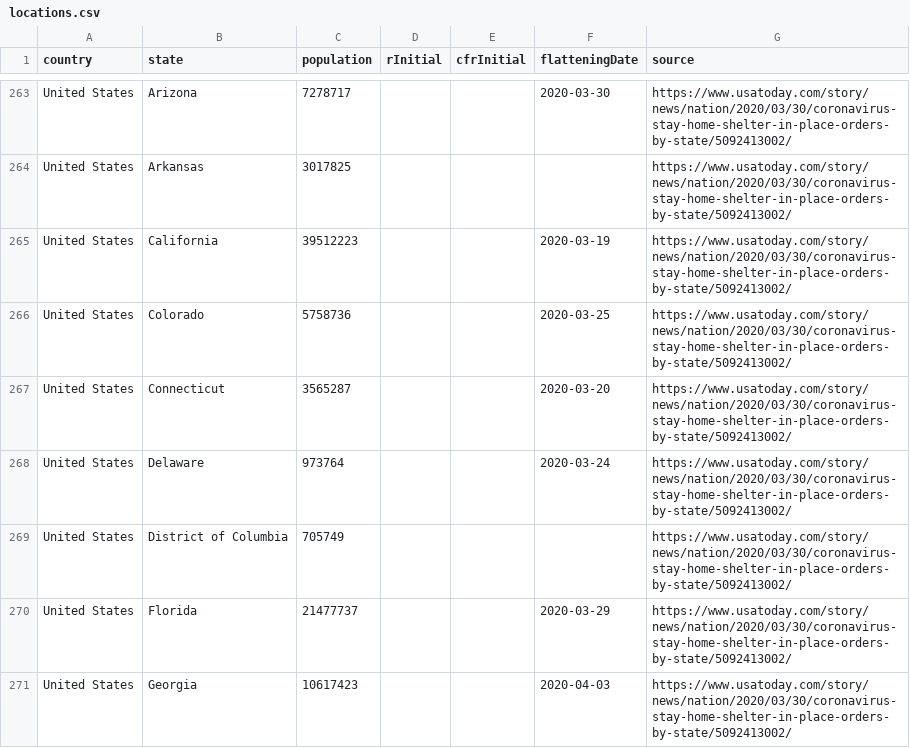
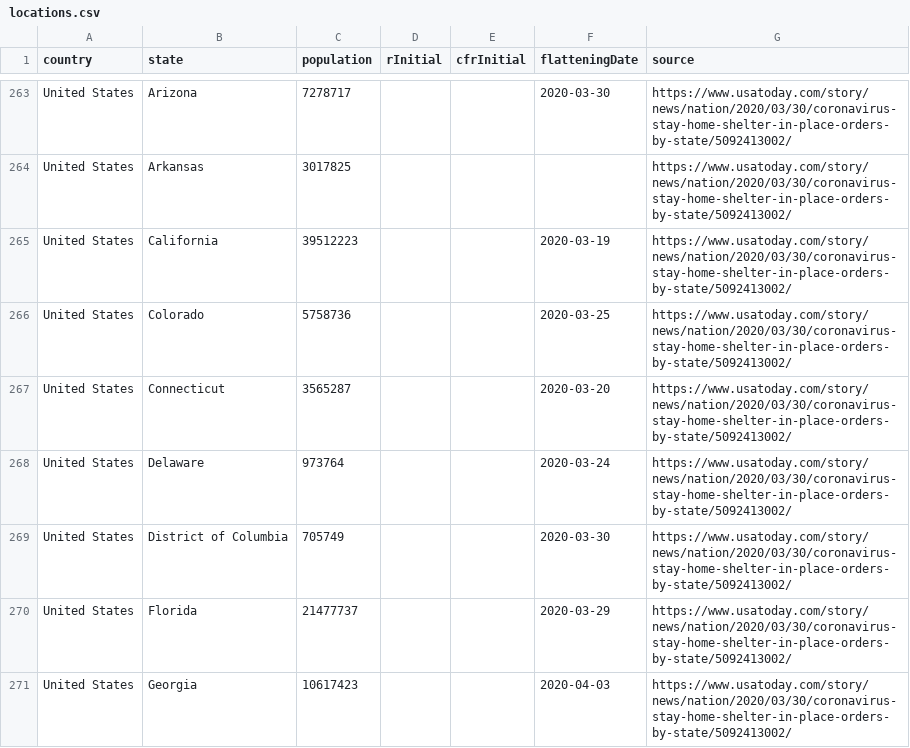
Before and after one commit to fryanpan/covid-19-scenarios, a CSV file: src/data/locations.csv, drawn as a sheet; only a part is shown, gaps mark what is left out.

Commit message:
Updating Washington DC Shelter-at-home

```diff
--- a/src/data/locations.csv
+++ b/src/data/locations.csv
@@ -268,3 +268,3 @@ United States,Connecticut,3565287,,,2020-03-20,https://www.usatoday.com/story/ne
 United States,Delaware,973764,,,2020-03-24,https://www.usatoday.com/story/news/nation/2020/03/30/coronavirus-stay-home-shelter-in-place-orders-by-state/5092413002/
-United States,District of Columbia,705749,,,,https://www.usatoday.com/story/news/nation/2020/03/30/coronavirus-stay-home-shelter-in-place-orders-by-state/5092413002/
+United States,District of Columbia,705749,,,2020-03-30,https://www.usatoday.com/story/news/nation/2020/03/30/coronavirus-stay-home-shelter-in-place-orders-by-state/5092413002/
 United States,Florida,21477737,,,2020-03-29,https://www.usatoday.com/story/news/nation/2020/03/30/coronavirus-stay-home-shelter-in-place-orders-by-state/5092413002/
```
